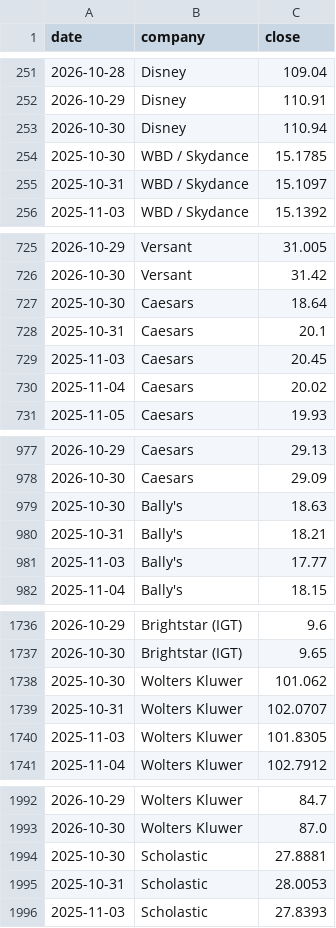
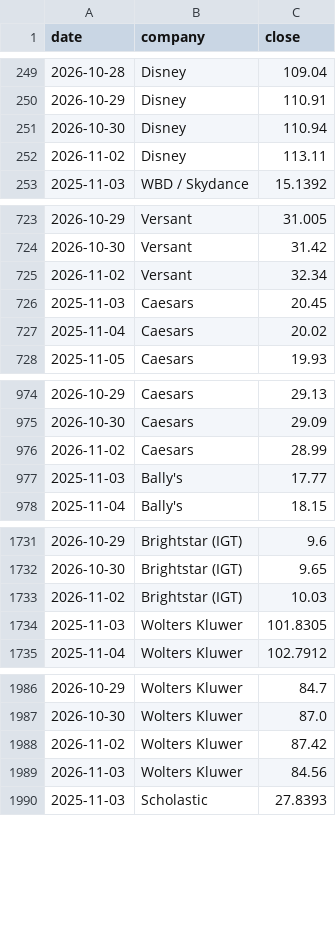
Before and after one commit to hrishi9635/client-intel, a CSV file: data/prices.csv, drawn as a sheet; only a part is shown, gaps mark what is left out; the diff covers the shown part only.

```diff
--- a/data/prices.csv
+++ b/data/prices.csv
@@ -253,4 +251,3 @@ date,company,close
 2026-10-30,Disney,110.94
-2025-10-30,WBD / Skydance,15.1785
-2025-10-31,WBD / Skydance,15.1097
+2026-11-02,Disney,113.11
 2025-11-03,WBD / Skydance,15.1392
@@ -726,4 +724,3 @@ date,company,close
 2026-10-30,Versant,31.42
-2025-10-30,Caesars,18.64
-2025-10-31,Caesars,20.1
+2026-11-02,Versant,32.34
 2025-11-03,Caesars,20.45
@@ -978,4 +975,3 @@ date,company,close
 2026-10-30,Caesars,29.09
-2025-10-30,Bally's,18.63
-2025-10-31,Bally's,18.21
+2026-11-02,Caesars,28.99
 2025-11-03,Bally's,17.77
@@ -1737,4 +1732,3 @@ date,company,close
 2026-10-30,Brightstar (IGT),9.65
-2025-10-30,Wolters Kluwer,101.062
-2025-10-31,Wolters Kluwer,102.0707
+2026-11-02,Brightstar (IGT),10.03
 2025-11-03,Wolters Kluwer,101.8305
@@ -1993,4 +1987,4 @@ date,company,close
 2026-10-30,Wolters Kluwer,87.0
-2025-10-30,Scholastic,27.8881
-2025-10-31,Scholastic,28.0053
+2026-11-02,Wolters Kluwer,87.42
+2026-11-03,Wolters Kluwer,84.56
 2025-11-03,Scholastic,27.8393
```
Also changed, not shown: 7 added rows, 6 removed rows and 9 edited cells elsewhere in this file, data/fx.csv, data/market.csv, 3 other files.
